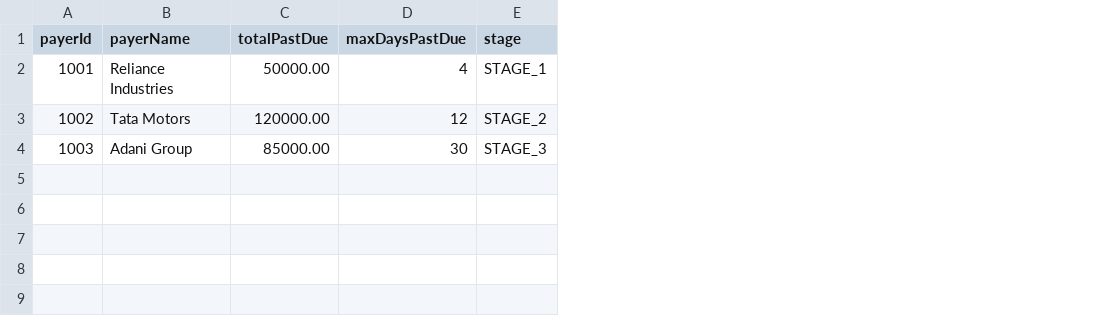
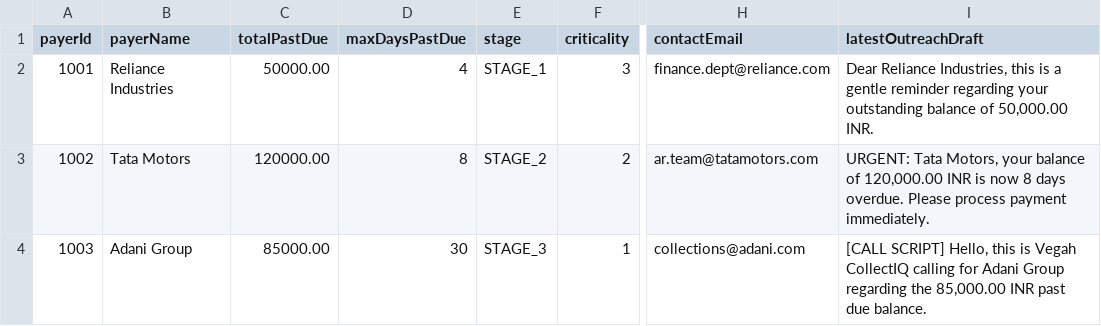
Before and after one commit to Abhijit1018/Collect_IQ-2, a CSV file: gen/db/src/gen/data/my.collectiq-Payers.csv, drawn as a sheet; only a part is shown, gaps mark what is left out; the diff names each change by its address in the sheet, - before the commit and + after, or states it on an @@ line.

```diff
--- a/gen/db/src/gen/data/my.collectiq-Payers.csv
+++ b/gen/db/src/gen/data/my.collectiq-Payers.csv
+column F (criticality), rows 2-4: 3 | 2 | 1
+column H (contactEmail), rows 2-4: finance.dept@reliance.com | ar.team@tatamotors.com | collections@adani.com
+column I (latestOutreachDraft), rows 2-4: Dear Reliance Industries, this is a gentle reminder regarding your outstanding balance of 50,000.00 INR. | URGENT: Tata Motors, your balance of 120,000.00 INR is now 8 days overdue. Please process payment immediately. | [CALL SCRIPT] Hello, this is Vegah CollectIQ calling for Adani Group regarding the 85,000.00 INR past due balance.
-D3 (maxDaysPastDue): 12
+D3 (maxDaysPastDue): 8
```
Also changed, not shown: gen/db/src/gen/data/my.collectiq-Invoices.csv, 22 other files.
